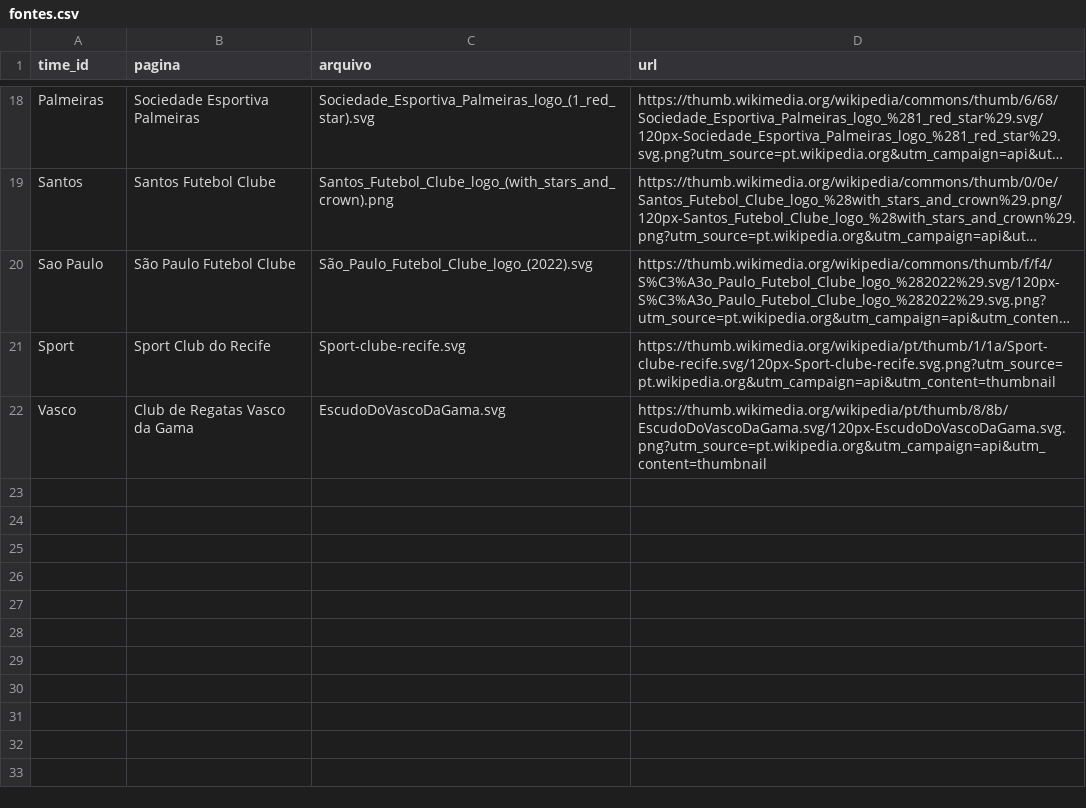
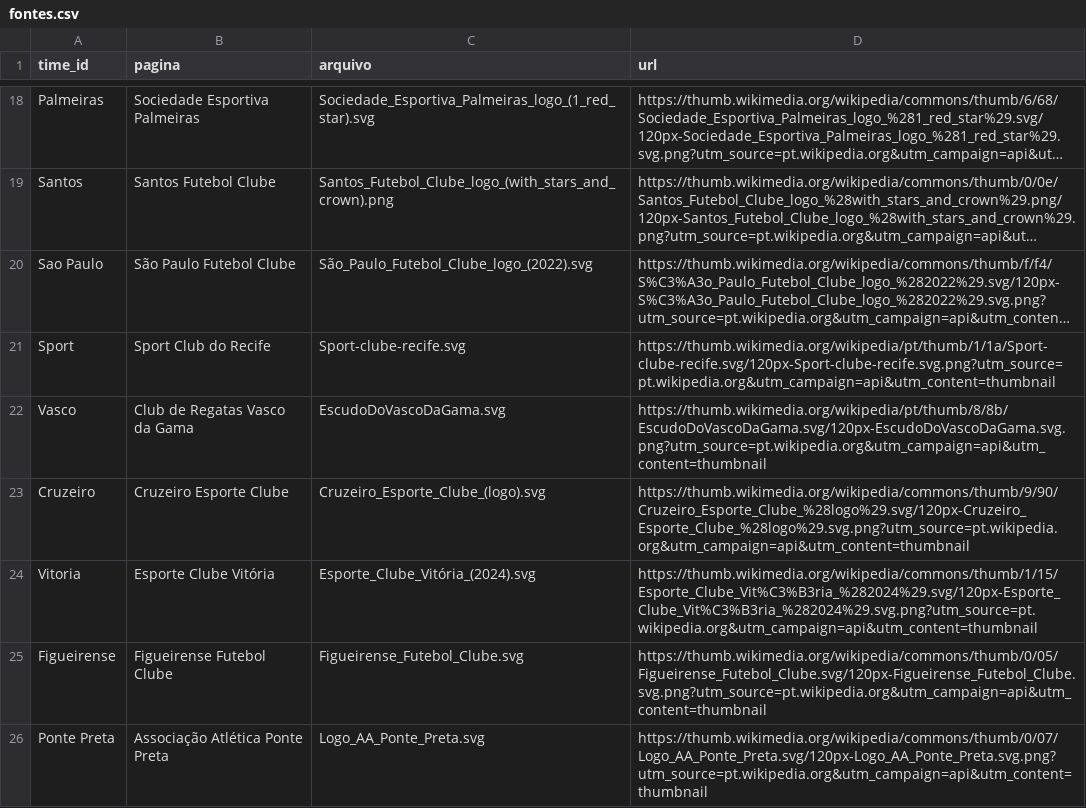
Before and after one commit to gustavohenriqq/brasileirao-previsao-auditada, a CSV file: dashboards/powerbi/arte/escudos/fontes.csv, drawn as a sheet; only a part is shown, gaps mark what is left out; long unchanged cells end in …; the diff names each change by its address in the sheet, - before the commit and + after, or states it on an @@ line.

```diff
--- a/dashboards/powerbi/arte/escudos/fontes.csv
+++ b/dashboards/powerbi/arte/escudos/fontes.csv
+row 23: Cruzeiro | Cruzeiro Esporte Clube | Cruzeiro_Esporte_Clube_(logo).svg | https://thumb.wikimedia.org/wikipedia/commons/thumb/9/90/Cruzeiro_Esporte_Clube_%28logo%29.svg/120px-Cruzeiro_Esporte_Clube_%28logo%29.svg.png?utm_source=pt.wikipedia.org&utm_campaign=api&utm_content=thumbnail
+row 24: Vitoria | Esporte Clube Vitória | Esporte_Clube_Vitória_(2024).svg | https://thumb.wikimedia.org/wikipedia/commons/thumb/1/15/Esporte_Clube_Vit%C3%B3ria_%282024%29.svg/120px-Esporte_Clube_Vit%C3%B3ria_%282024%29.svg.png?utm_source=pt.wikipedia.org&utm_campaign=api&utm_content=thumbnail
+row 25: Figueirense | Figueirense Futebol Clube | Figueirense_Futebol_Clube.svg | https://thumb.wikimedia.org/wikipedia/commons/thumb/0/05/Figueirense_Futebol_Clube.svg/120px-Figueirense_Futebol_Clube.svg.png?utm_source=pt.wikipedia.org&utm_campaign=api&utm_content=thumbnail
+row 26: Ponte Preta | Associação Atlética Ponte Preta | Logo_AA_Ponte_Preta.svg | https://thumb.wikimedia.org/wikipedia/commons/thumb/0/07/Logo_AA_Ponte_Preta.svg/120px-Logo_AA_Ponte_Preta.svg.png?utm_source=pt.wikipedia.org&utm_campaign=api&utm_content=thumbnail
```
Also changed, not shown: dbt/seeds/de_para_times.csv, dbt/seeds/times.csv, 22 other files.
